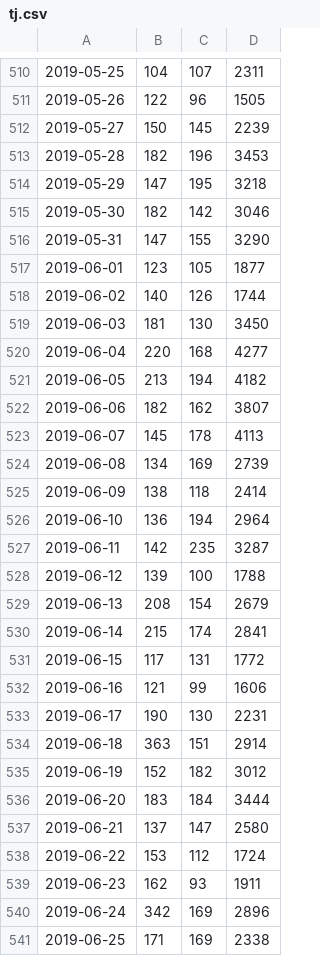
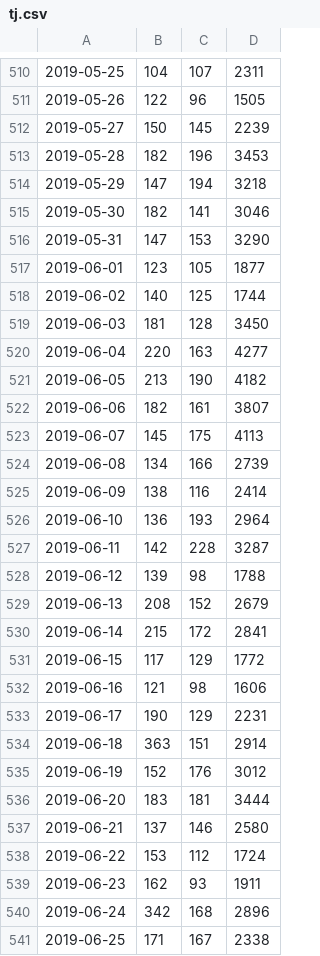
Before and after one commit to neSpecc/graphon, a CSV file: telegraph/data/tj.csv, drawn as a sheet; only a part is shown, gaps mark what is left out; the diff covers the shown part only.

```diff
--- a/telegraph/data/tj.csv
+++ b/telegraph/data/tj.csv
@@ -513,29 +513,29 @@
 2019-05-28,182,196,3453
-2019-05-29,147,195,3218
-2019-05-30,182,142,3046
-2019-05-31,147,155,3290
+2019-05-29,147,194,3218
+2019-05-30,182,141,3046
+2019-05-31,147,153,3290
 2019-06-01,123,105,1877
-2019-06-02,140,126,1744
-2019-06-03,181,130,3450
-2019-06-04,220,168,4277
-2019-06-05,213,194,4182
-2019-06-06,182,162,3807
-2019-06-07,145,178,4113
-2019-06-08,134,169,2739
-2019-06-09,138,118,2414
-2019-06-10,136,194,2964
-2019-06-11,142,235,3287
-2019-06-12,139,100,1788
-2019-06-13,208,154,2679
-2019-06-14,215,174,2841
-2019-06-15,117,131,1772
-2019-06-16,121,99,1606
-2019-06-17,190,130,2231
+2019-06-02,140,125,1744
+2019-06-03,181,128,3450
+2019-06-04,220,163,4277
+2019-06-05,213,190,4182
+2019-06-06,182,161,3807
+2019-06-07,145,175,4113
+2019-06-08,134,166,2739
+2019-06-09,138,116,2414
+2019-06-10,136,193,2964
+2019-06-11,142,228,3287
+2019-06-12,139,98,1788
+2019-06-13,208,152,2679
+2019-06-14,215,172,2841
+2019-06-15,117,129,1772
+2019-06-16,121,98,1606
+2019-06-17,190,129,2231
 2019-06-18,363,151,2914
-2019-06-19,152,182,3012
-2019-06-20,183,184,3444
-2019-06-21,137,147,2580
+2019-06-19,152,176,3012
+2019-06-20,183,181,3444
+2019-06-21,137,146,2580
 2019-06-22,153,112,1724
 2019-06-23,162,93,1911
-2019-06-24,342,169,2896
-2019-06-25,171,169,2338
+2019-06-24,342,168,2896
+2019-06-25,171,167,2338
```
Also changed, not shown: 28 added rows and 16 edited cells elsewhere in this file, telegraph/data/dtf-month.csv, telegraph/data/dtf.csv, 23 other files.
